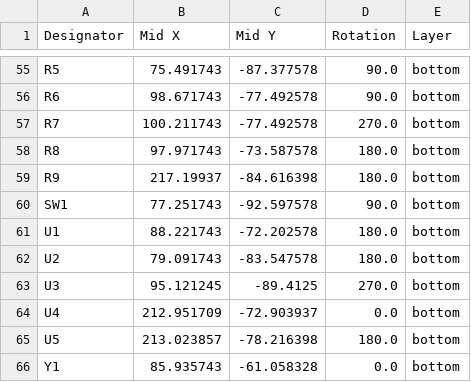
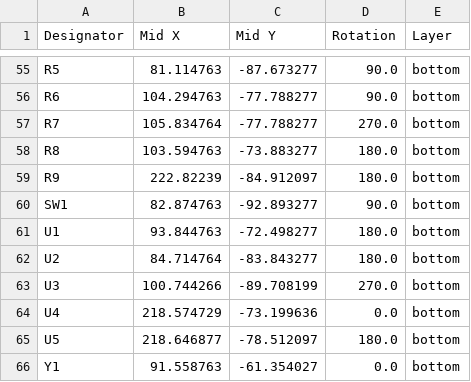
Before and after one commit to GrammyMoney/GRAM-PRISM, a CSV file: v0.1/PCBs/Panelized Board/production/positions.csv, drawn as a sheet; only a part is shown, gaps mark what is left out; the diff covers the shown part only; the diff names each change by its address in the sheet, - before the commit and + after, or states it on an @@ line.

```diff
--- a/v0.1/PCBs/Panelized Board/production/positions.csv
+++ b/v0.1/PCBs/Panelized Board/production/positions.csv
-B55 (Mid X): 75.491743
+B55 (Mid X): 81.114763
-C55 (Mid Y): -87.377578
+C55 (Mid Y): -87.673277
-B56 (Mid X): 98.671743
+B56 (Mid X): 104.294763
-C56:C57 (Mid Y): -77.492578
+C56:C57 (Mid Y): -77.788277
-B57 (Mid X): 100.211743
+B57 (Mid X): 105.834764
-B58 (Mid X): 97.971743
+B58 (Mid X): 103.594763
-C58 (Mid Y): -73.587578
+C58 (Mid Y): -73.883277
-B59 (Mid X): 217.19937
+B59 (Mid X): 222.82239
-C59 (Mid Y): -84.616398
+C59 (Mid Y): -84.912097
-B60 (Mid X): 77.251743
+B60 (Mid X): 82.874763
-C60 (Mid Y): -92.597578
+C60 (Mid Y): -92.893277
-B61 (Mid X): 88.221743
+B61 (Mid X): 93.844763
-C61 (Mid Y): -72.202578
+C61 (Mid Y): -72.498277
-B62 (Mid X): 79.091743
+B62 (Mid X): 84.714764
-C62 (Mid Y): -83.547578
+C62 (Mid Y): -83.843277
-B63 (Mid X): 95.121245
+B63 (Mid X): 100.744266
-C63 (Mid Y): -89.4125
+C63 (Mid Y): -89.708199
-B64 (Mid X): 212.951709
+B64 (Mid X): 218.574729
-C64 (Mid Y): -72.903937
+C64 (Mid Y): -73.199636
-B65 (Mid X): 213.023857
+B65 (Mid X): 218.646877
-C65 (Mid Y): -78.216398
+C65 (Mid Y): -78.512097
-B66 (Mid X): 85.935743
+B66 (Mid X): 91.558763
-C66 (Mid Y): -61.058328
+C66 (Mid Y): -61.354027
```
Also changed, not shown: 146 edited cells elsewhere in this file, v0.1/PCBs/Panelized Board/production/bom.csv, 7 other files.
